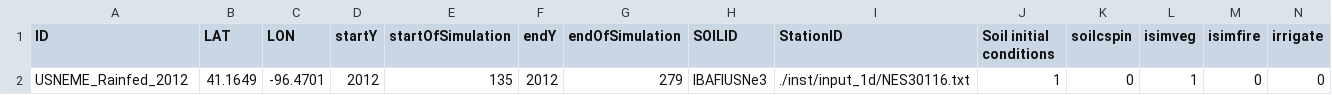
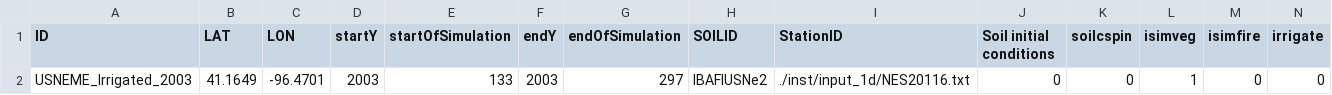
Before and after one commit to JBortolucci/ECOSMOS, a CSV file: inst/ECOSMOS_Maize_selected.csv, drawn as a sheet; only a part is shown; removed rows and columns are numbered as before the commit, all else as after; rows hold the shown columns only; the diff names each change by its address in the sheet, - before the commit and + after, or states it on an @@ line.

```diff
--- a/inst/ECOSMOS_Maize_selected.csv
+++ b/inst/ECOSMOS_Maize_selected.csv
-row 2: USNEME_Rainfed_2012 | 41.1649 | -96.4701 | 2012 | 135 | 2012 | 279 | IBAFlUSNe3 | ./inst/input_1d/NES30116.txt | 1 | 0 | 1 | 0 | 0
+row 2: USNEME_Irrigated_2003 | 41.1649 | -96.4701 | 2003 | 133 | 2003 | 297 | IBAFlUSNe2 | ./inst/input_1d/NES20116.txt | 0 | 0 | 1 | 0 | 0
```
Also changed, not shown: inst/plant_params.csv, 2 other files.
